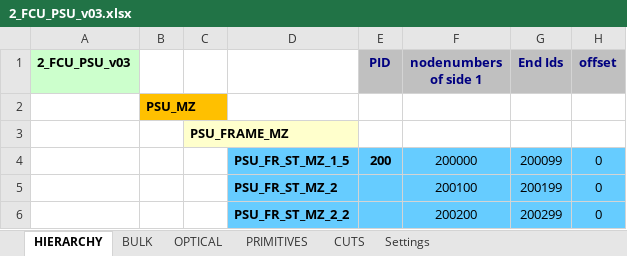
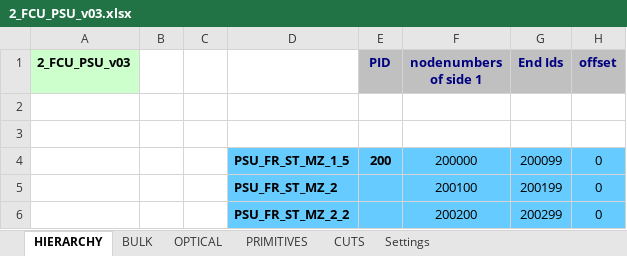
Before and after one commit to Kos261/ESATAN-Parser, an Excel workbook: 2_FCU_PSU_v03/2_FCU_PSU_v03.xlsx, sheet HIERARCHY, drawn as a sheet; only a part is shown; values as stored, in another font and other column widths than the file's, no borders; the diff names each change by its address in the sheet, - before the commit and + after, or states it on an @@ line.

```diff
--- a/2_FCU_PSU_v03/2_FCU_PSU_v03.xlsx (sheet HIERARCHY)
+++ b/2_FCU_PSU_v03/2_FCU_PSU_v03.xlsx (sheet HIERARCHY)
-B2: PSU_MZ
+B2: (empty)
-B2 fill: #FFC000
+B2 fill: none
-C3: PSU_FRAME_MZ
+C3: (empty)
-C3 fill: #FFFFCC
+C3 fill: none
```
Also changed, not shown: 1_FCU_HA_v03/1_FCU_HA_v03.xlsx, 1_TCS_FPM_TVAC/1_TCS_FPM_TVAC.xlsx, 9 other files.
